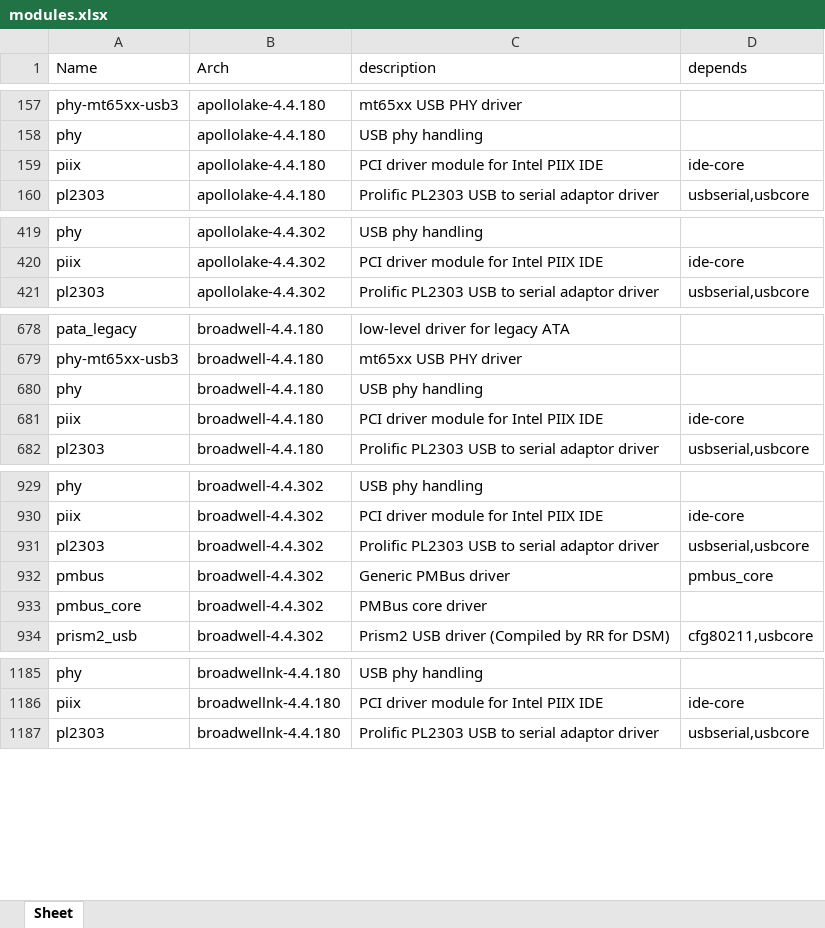
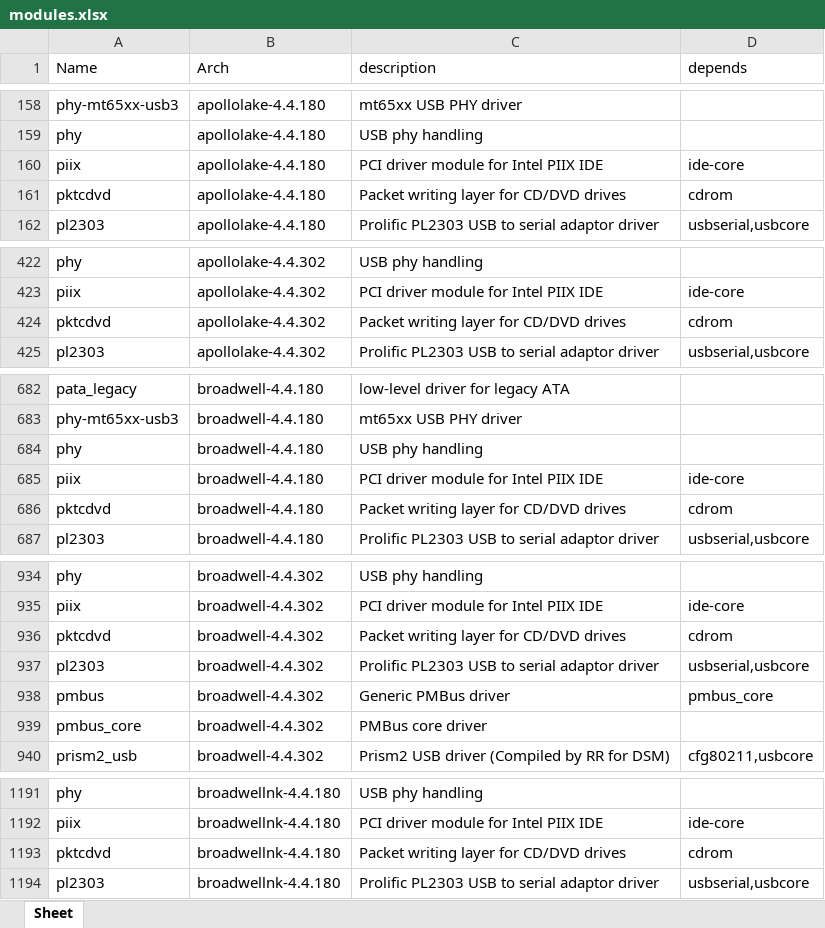
Before and after one commit to RROrg/rr, an Excel workbook: docs/modules.xlsx, sheet Sheet, drawn as a sheet; only a part is shown, gaps mark what is left out; values as stored, in another font and other column widths than the file's, no borders; the diff covers the shown part only; the diff names each change by its address in the sheet, - before the commit and + after, or states it on an @@ line.

```diff
--- a/docs/modules.xlsx (sheet Sheet)
+++ b/docs/modules.xlsx (sheet Sheet)
+row 161: pktcdvd | apollolake-4.4.180 | Packet writing layer for CD/DVD drives | cdrom
+row 424: pktcdvd | apollolake-4.4.302 | Packet writing layer for CD/DVD drives | cdrom
+row 686: pktcdvd | broadwell-4.4.180 | Packet writing layer for CD/DVD drives | cdrom
+row 936: pktcdvd | broadwell-4.4.302 | Packet writing layer for CD/DVD drives | cdrom
+row 1193: pktcdvd | broadwellnk-4.4.180 | Packet writing layer for CD/DVD drives | cdrom
```
Also changed, not shown: 35 added rows elsewhere in this sheet, docs/addons.xlsx, docs/models.xlsx, 3 other files.
